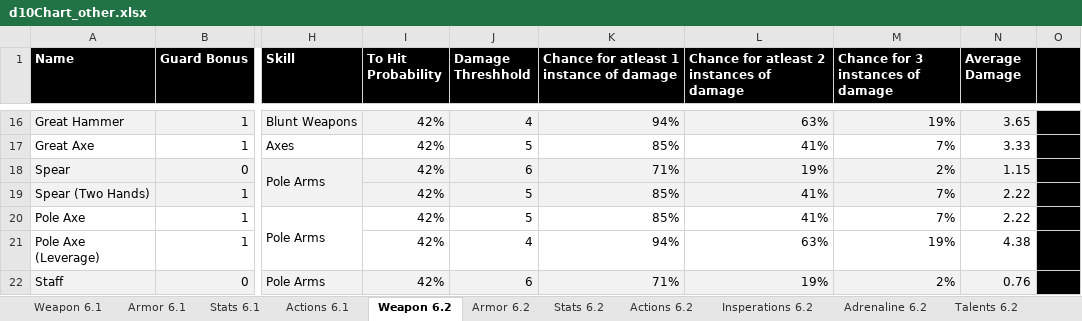
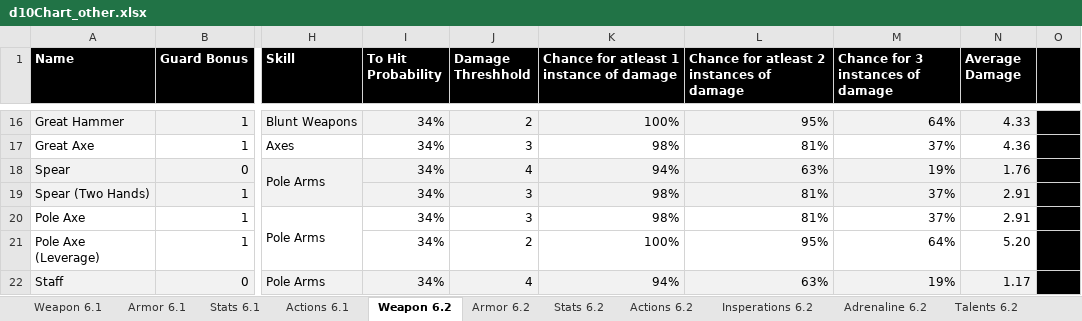
Before and after one commit to gstroe/MeleeGame, an Excel workbook: rules/d10Chart_other.xlsx, sheet Weapon 6.2, drawn as a sheet; only a part is shown, gaps mark what is left out; values as stored, in another font and other column widths than the file's, no borders; conditional formats not drawn; the diff covers the shown part only; the diff names each change by its address in the sheet, - before the commit and + after, or states it on an @@ line.

```diff
--- a/rules/d10Chart_other.xlsx (sheet Weapon 6.2)
+++ b/rules/d10Chart_other.xlsx (sheet Weapon 6.2)
-I16:I22 (To Hit Probability): 42%
+I16:I22 (To Hit Probability): 34%
-J16 (Damage Threshhold): 4
+J16 (Damage Threshhold): 2
-K16: 94%
+K16: 100%
-L16: 63%
+L16: 95%
-M16 (Chance for 3 instances of damage): 19%
+M16 (Chance for 3 instances of damage): 64%
-N16 (Average Damage): 3.65
+N16 (Average Damage): 4.33
-J17 (Damage Threshhold): 5
+J17 (Damage Threshhold): 3
-K17: 85%
+K17: 98%
-L17: 41%
+L17: 81%
-M17 (Chance for 3 instances of damage): 7%
+M17 (Chance for 3 instances of damage): 37%
-N17 (Average Damage): 3.33
+N17 (Average Damage): 4.36
-J18 (Damage Threshhold): 6
+J18 (Damage Threshhold): 4
-K18: 71%
+K18: 94%
-L18: 19%
+L18: 63%
-M18 (Chance for 3 instances of damage): 2%
+M18 (Chance for 3 instances of damage): 19%
-N18 (Average Damage): 1.15
+N18 (Average Damage): 1.76
-J19:J20 (Damage Threshhold): 5
+J19:J20 (Damage Threshhold): 3
-K19:K20: 85%
+K19:K20: 98%
-L19:L20: 41%
+L19:L20: 81%
-M19:M20 (Chance for 3 instances of damage): 7%
+M19:M20 (Chance for 3 instances of damage): 37%
-N19:N20 (Average Damage): 2.22
+N19:N20 (Average Damage): 2.91
-J21 (Damage Threshhold): 4
+J21 (Damage Threshhold): 2
-K21: 94%
+K21: 100%
-L21: 63%
+L21: 95%
-M21 (Chance for 3 instances of damage): 19%
+M21 (Chance for 3 instances of damage): 64%
-N21 (Average Damage): 4.38
+N21 (Average Damage): 5.20
-J22 (Damage Threshhold): 6
+J22 (Damage Threshhold): 4
-K22: 71%
+K22: 94%
-L22: 19%
+L22: 63%
-M22 (Chance for 3 instances of damage): 2%
+M22 (Chance for 3 instances of damage): 19%
-N22 (Average Damage): 0.76
+N22 (Average Damage): 1.17
```
Also changed, not shown: 102 edited cells elsewhere in this sheet, sheet Spells 6.2, sheet Stats 6.2, sheet Armor 6.1, 1 other file.
